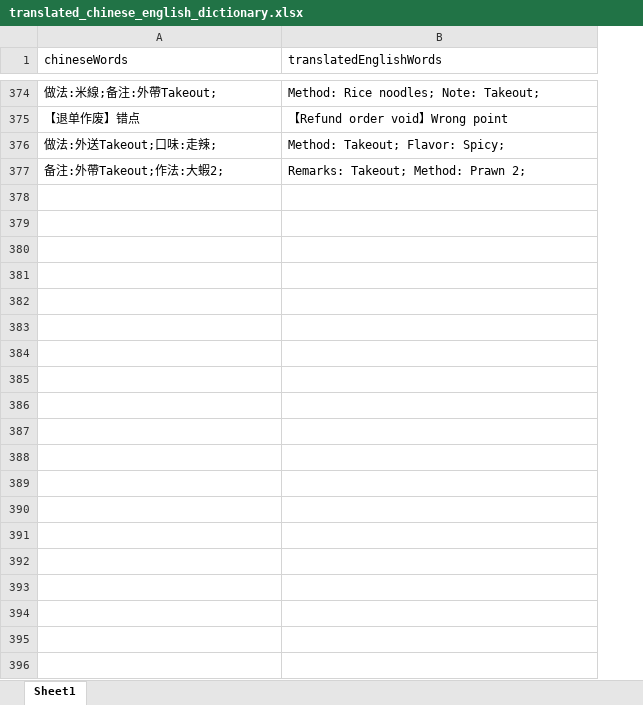
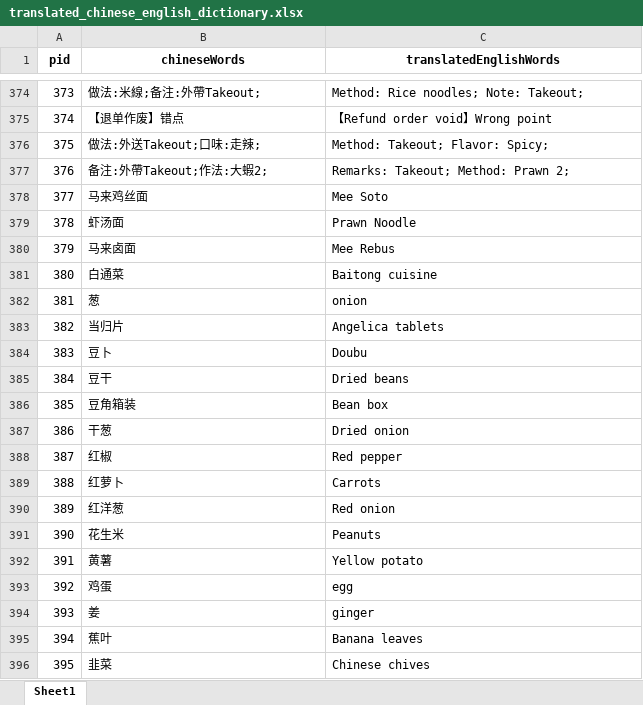
Before and after one commit to ChiaAmeline/nus_nanyang_cafe_capstone, an Excel workbook: raw_data/translated_chinese_english_dictionary.xlsx, sheet Sheet1, drawn as a sheet; only a part is shown, gaps mark what is left out; values as stored, in another font and other column widths than the file's, no borders; addresses are those after the commit; the diff covers the shown part only; the diff names each change by its address in the sheet, - before the commit and + after, or states it on an @@ line.

Commit message:
pushing translation of recipe dataset and the codes

```diff
--- a/raw_data/translated_chinese_english_dictionary.xlsx (sheet Sheet1)
+++ b/raw_data/translated_chinese_english_dictionary.xlsx (sheet Sheet1)
+column A (pid), rows 374-377: 373 | 374 | 375 | 376
@@ B1:C1 bold: off → on, alignment: left → center @@
+row 378: 377 | 马来鸡丝面 | Mee Soto
+row 379: 378 | 虾汤面 | Prawn Noodle
+row 380: 379 | 马来卤面 | Mee Rebus
+row 381: 380 | 白通菜 | Baitong cuisine
+row 382: 381 | 葱 | onion
+row 383: 382 | 当归片 | Angelica tablets
+row 384: 383 | 豆卜 | Doubu
+row 385: 384 | 豆干 | Dried beans
+row 386: 385 | 豆角箱装 | Bean box
+row 387: 386 | 干葱 | Dried onion
+row 388: 387 | 红椒 | Red pepper
+row 389: 388 | 红萝卜 | Carrots
+row 390: 389 | 红洋葱 | Red onion
+row 391: 390 | 花生米 | Peanuts
+row 392: 391 | 黄薯 | Yellow potato
+row 393: 392 | 鸡蛋 | egg
+row 394: 393 | 姜 | ginger
+row 395: 394 | 蕉叶 | Banana leaves
+row 396: 395 | 韭菜 | Chinese chives
```
Also changed, not shown: 412 added rows and 1 edited cell elsewhere in this sheet, 4 other files.
